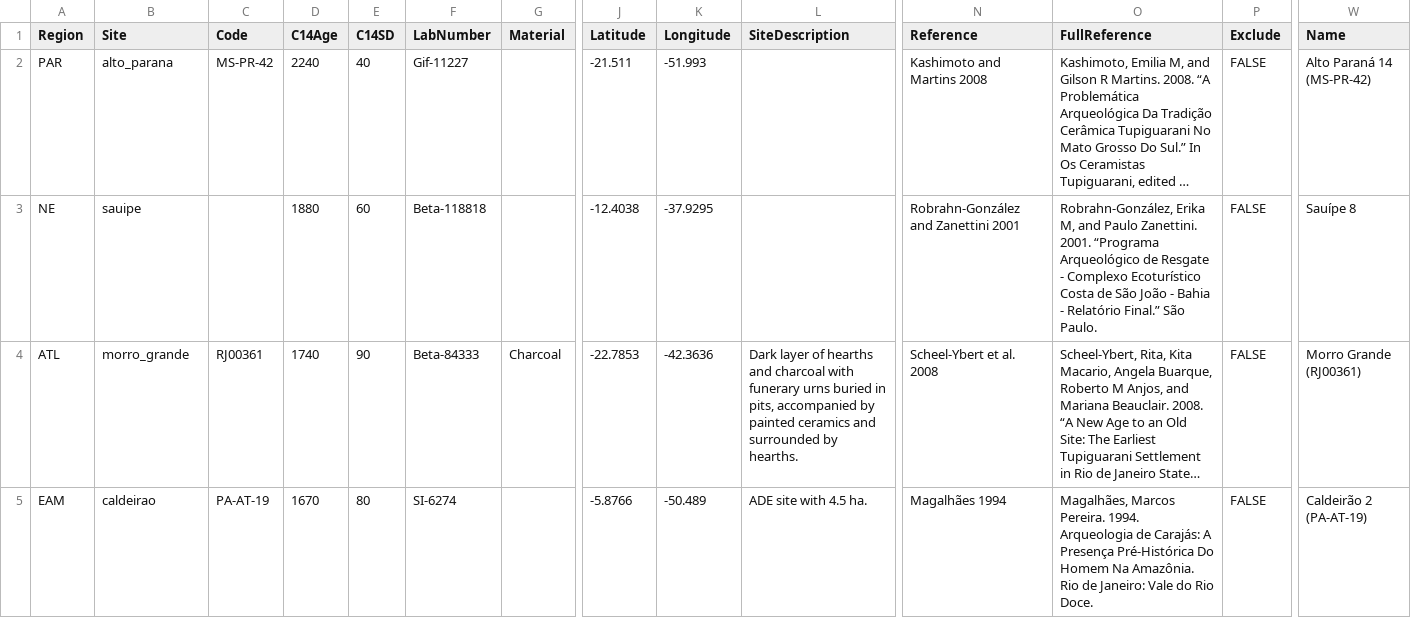
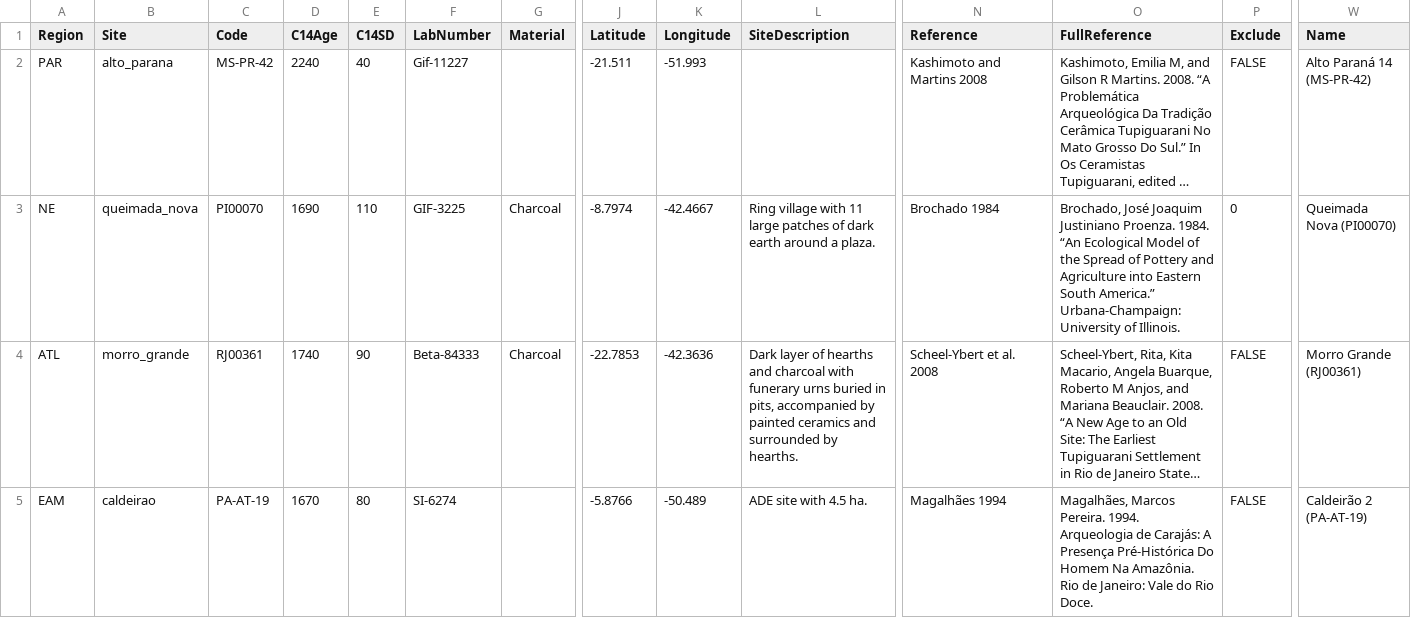
Before and after one commit to jgregoriods/expand-cpp, a CSV file: R/tupi_final_short.csv, drawn as a sheet; only a part is shown, gaps mark what is left out; long unchanged cells end in …; the diff names each change by its address in the sheet, - before the commit and + after, or states it on an @@ line.

Commit message:
auto add regions in plot dates

```diff
--- a/R/tupi_final_short.csv
+++ b/R/tupi_final_short.csv
-B3 (Site): sauipe
+B3 (Site): queimada_nova
-C3 (Code): (empty)
+C3 (Code): PI00070
-D3 (C14Age): 1880
+D3 (C14Age): 1690
-E3 (C14SD): 60
+E3 (C14SD): 110
-F3 (LabNumber): Beta-118818
+F3 (LabNumber): GIF-3225
-G3 (Material): (empty)
+G3 (Material): Charcoal
-J3 (Latitude): -12.4038
+J3 (Latitude): -8.7974
-K3 (Longitude): -37.9295
+K3 (Longitude): -42.4667
-L3 (SiteDescription): (empty)
+L3 (SiteDescription): Ring village with 11 large patches of dark earth around a plaza.
-N3 (Reference): Robrahn-González and Zanettini 2001
+N3 (Reference): Brochado 1984
-O3 (FullReference): Robrahn-González, Erika M, and Paulo Zanettini. 2001. “Programa Arqueológico de Resgate - Complexo Ecoturístico Costa de São João - Bahia - Relatório Final.” São Paulo.
+O3 (FullReference): Brochado, José Joaquim Justiniano Proenza. 1984. “An Ecological Model of the Spread of Pottery and Agriculture into Eastern South America.” Urbana-Champaign: University of Illinois.
-P3 (Exclude): FALSE
+P3 (Exclude): 0
-W3 (Name): Sauípe 8
+W3 (Name): Queimada Nova (PI00070)
```
Also changed, not shown: 35 other files.
